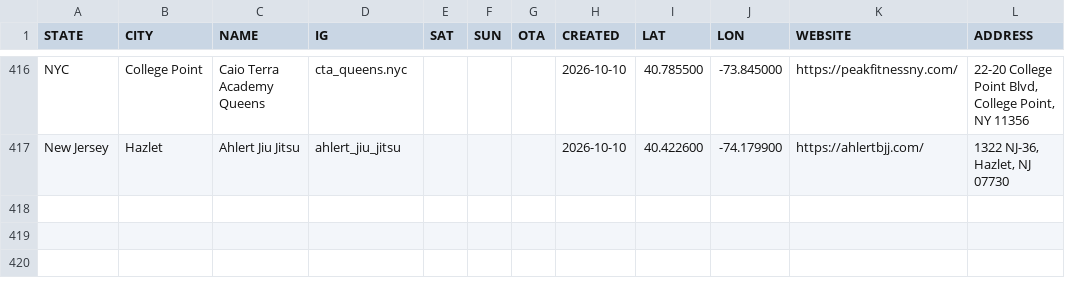
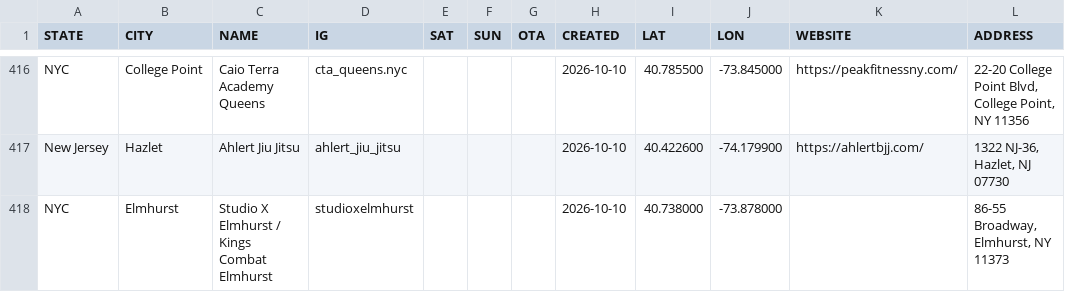
Before and after one commit to jj5ben77/bjjseminars.live, a CSV file: directory.csv, drawn as a sheet; only a part is shown, gaps mark what is left out.

```diff
--- a/directory.csv
+++ b/directory.csv
@@ -417 +417,2 @@ NYC,College Point,Caio Terra Academy Queens,cta_queens.nyc,,,,2026-10-10,40.7855
 New Jersey,Hazlet,Ahlert Jiu Jitsu,ahlert_jiu_jitsu,,,,2026-10-10,40.422600,-74.179900,https://ahlertbjj.com/,"1322 NJ-36, Hazlet, NJ 07730"
+NYC,Elmhurst,Studio X Elmhurst / Kings Combat Elmhurst,studioxelmhurst,,,,2026-10-10,40.738000,-73.878000,,"86-55 Broadway, Elmhurst, NY 11373"
```
Also changed, not shown: events.csv, 2 other files.
